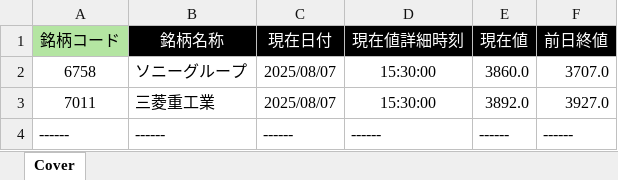
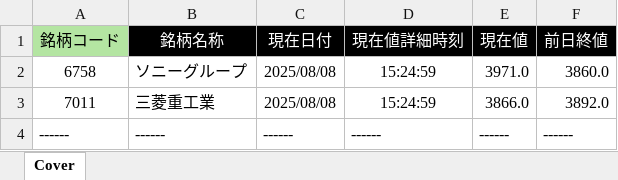
Before and after one commit to bitwalk123/kabuto, an Excel workbook: targets.xlsm, sheet Cover, drawn as a sheet; values as stored, in another font and other column widths than the file's, no borders; the diff names each change by its address in the sheet, - before the commit and + after, or states it on an @@ line.

```diff
--- a/targets.xlsm (sheet Cover)
+++ b/targets.xlsm (sheet Cover)
-C2:C3 (現在日付): 2025/08/07
+C2:C3 (現在日付): 2025/08/08
-D2:D3 (現在値詳細時刻): 15:30:00
+D2:D3 (現在値詳細時刻): 15:24:59
-E2 (現在値): 3860.0
+E2 (現在値): 3971.0
-F2 (前日終値): 3707.0
+F2 (前日終値): 3860.0
-E3 (現在値): 3892.0
+E3 (現在値): 3866.0
-F3 (前日終値): 3927.0
+F3 (前日終値): 3892.0
```
Also changed, not shown: 3 other files.
